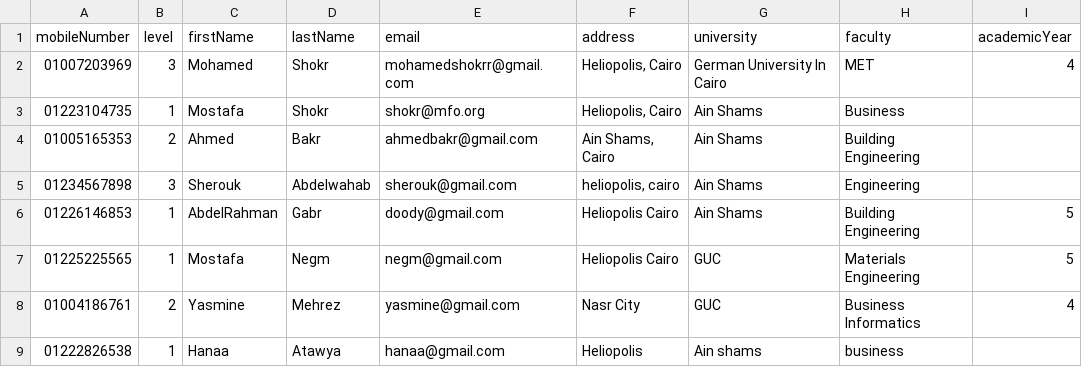
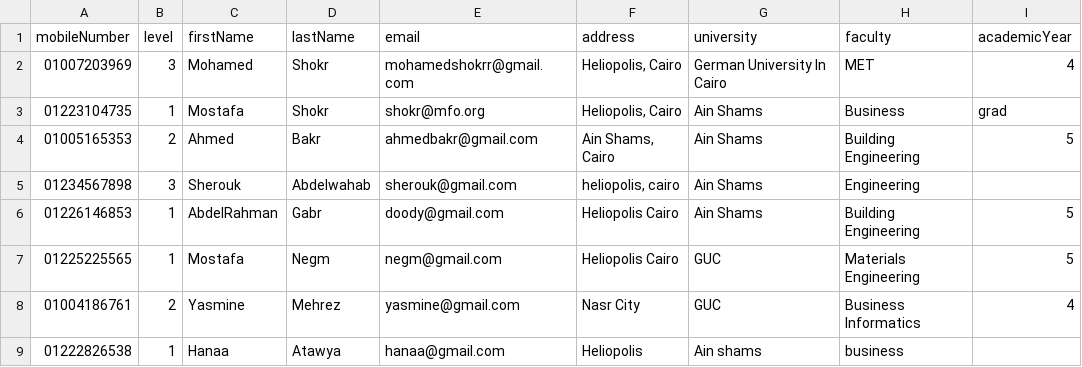
Before and after one commit to Mshokrr/Arabesque, a CSV file: file.csv, drawn as a sheet.

```diff
--- a/file.csv
+++ b/file.csv
@@ -2,4 +2,4 @@
 "01007203969",3,"Mohamed","Shokr","mohamedshokrr@gmail.com","Heliopolis, Cairo","German University In Cairo","MET","4"
-"01223104735",1,"Mostafa","Shokr","shokr@mfo.org","Heliopolis, Cairo","Ain Shams","Business",
-"01005165353",2,"Ahmed","Bakr","ahmedbakr@gmail.com","Ain Shams, Cairo","Ain Shams","Building Engineering",
+"01223104735",1,"Mostafa","Shokr","shokr@mfo.org","Heliopolis, Cairo","Ain Shams","Business","grad"
+"01005165353",2,"Ahmed","Bakr","ahmedbakr@gmail.com","Ain Shams, Cairo","Ain Shams","Building Engineering","5"
 "01234567898",3,"Sherouk","Abdelwahab","sherouk@gmail.com","heliopolis, cairo","Ain Shams","Engineering",
```
Also changed, not shown: 7 other files.
